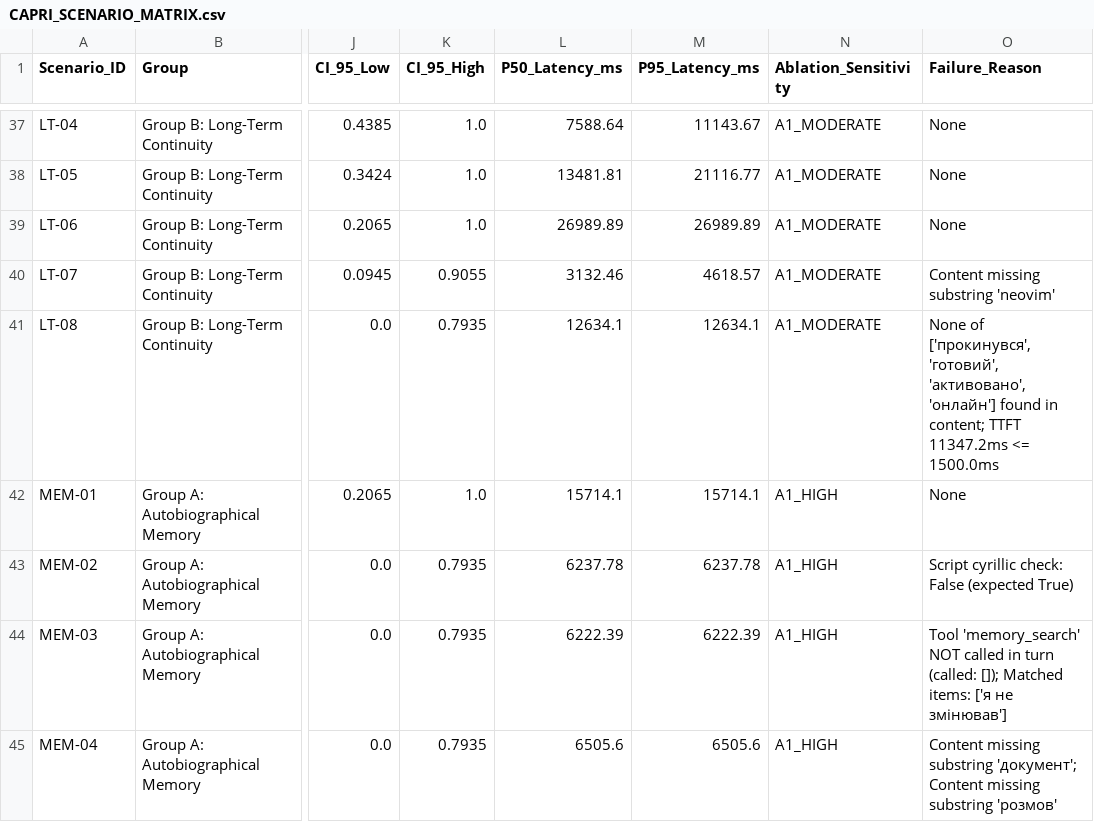
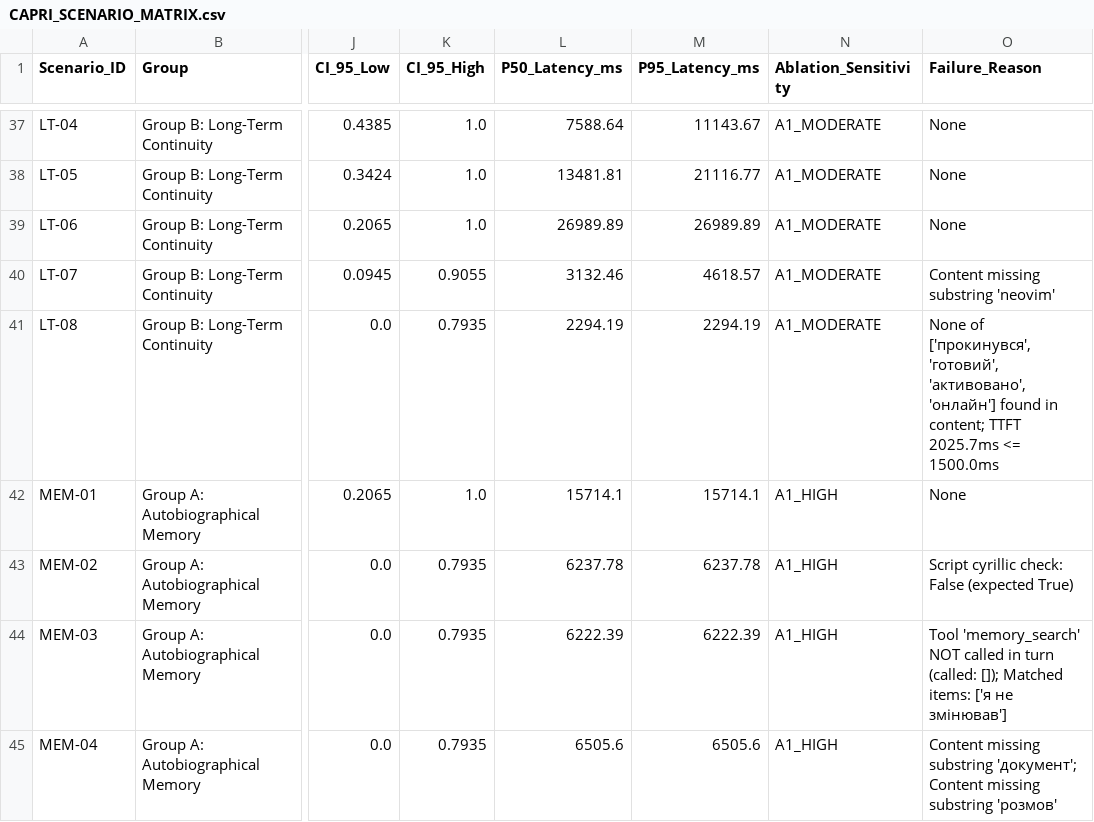
Before and after one commit to cyberdid/B-12, a CSV file: evals/capri_comprehensive/reports/CAPRI_SCENARIO_MATRIX.csv, drawn as a sheet; only a part is shown, gaps mark what is left out; the diff covers the shown part only; the diff names each change by its address in the sheet, - before the commit and + after, or states it on an @@ line.

```diff
--- a/evals/capri_comprehensive/reports/CAPRI_SCENARIO_MATRIX.csv
+++ b/evals/capri_comprehensive/reports/CAPRI_SCENARIO_MATRIX.csv
-L41 (P50_Latency_ms): 12634.1
+L41 (P50_Latency_ms): 2294.19
-M41 (P95_Latency_ms): 12634.1
+M41 (P95_Latency_ms): 2294.19
-O41 (Failure_Reason): …content; TTFT 11347.2ms <= 1500.0ms
+O41 (Failure_Reason): …content; TTFT 2025.7ms <= 1500.0ms
```
Also changed, not shown: 62 edited cells elsewhere in this file, 2 other files.
